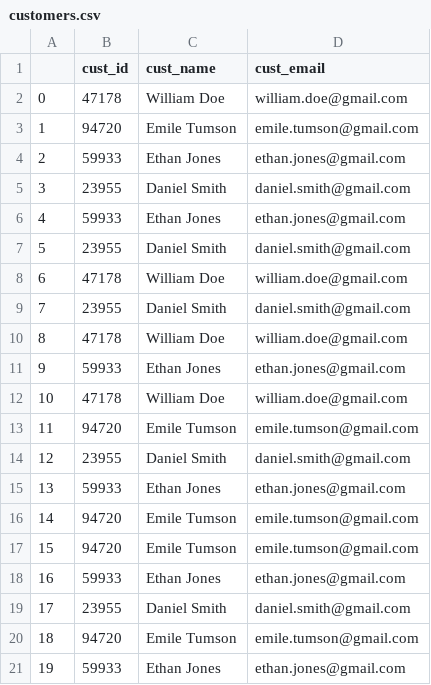
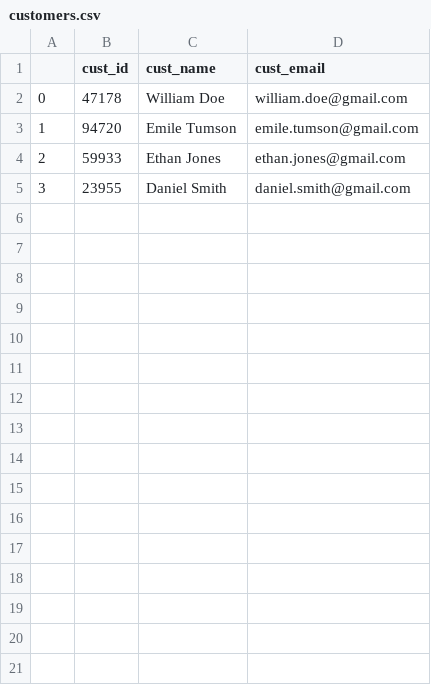
Before and after one commit to rachitj/ecommerce_transactions_project, a CSV file: customers.csv, drawn as a sheet.

```diff
--- a/customers.csv
+++ b/customers.csv
@@ -5,17 +5 @@
 3,23955,Daniel Smith,daniel.smith@gmail.com
-4,59933,Ethan Jones,ethan.jones@gmail.com
-5,23955,Daniel Smith,daniel.smith@gmail.com
-6,47178,William Doe,william.doe@gmail.com
-7,23955,Daniel Smith,daniel.smith@gmail.com
-8,47178,William Doe,william.doe@gmail.com
-9,59933,Ethan Jones,ethan.jones@gmail.com
-10,47178,William Doe,william.doe@gmail.com
-11,94720,Emile Tumson,emile.tumson@gmail.com
-12,23955,Daniel Smith,daniel.smith@gmail.com
-13,59933,Ethan Jones,ethan.jones@gmail.com
-14,94720,Emile Tumson,emile.tumson@gmail.com
-15,94720,Emile Tumson,emile.tumson@gmail.com
-16,59933,Ethan Jones,ethan.jones@gmail.com
-17,23955,Daniel Smith,daniel.smith@gmail.com
-18,94720,Emile Tumson,emile.tumson@gmail.com
-19,59933,Ethan Jones,ethan.jones@gmail.com
```
Also changed, not shown: exchange_rates.csv, line_items.csv, 4 other files.
